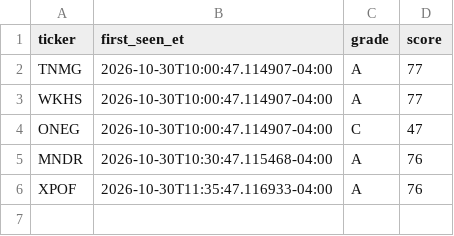
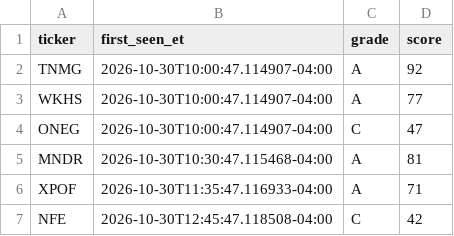
Before and after one commit to aligaam2-art/pennybot, a CSV file: journal/days/2026-10-30/watchlist.csv, drawn as a sheet.

```diff
--- a/journal/days/2026-10-30/watchlist.csv
+++ b/journal/days/2026-10-30/watchlist.csv
@@ -1,6 +1,7 @@
 ticker,first_seen_et,grade,score
-TNMG,2026-10-30T10:00:47.114907-04:00,A,77
+TNMG,2026-10-30T10:00:47.114907-04:00,A,92
 WKHS,2026-10-30T10:00:47.114907-04:00,A,77
 ONEG,2026-10-30T10:00:47.114907-04:00,C,47
-MNDR,2026-10-30T10:30:47.115468-04:00,A,76
-XPOF,2026-10-30T11:35:47.116933-04:00,A,76
+MNDR,2026-10-30T10:30:47.115468-04:00,A,81
+XPOF,2026-10-30T11:35:47.116933-04:00,A,71
+NFE,2026-10-30T12:45:47.118508-04:00,C,42
```
Also changed, not shown: 2 other files.
